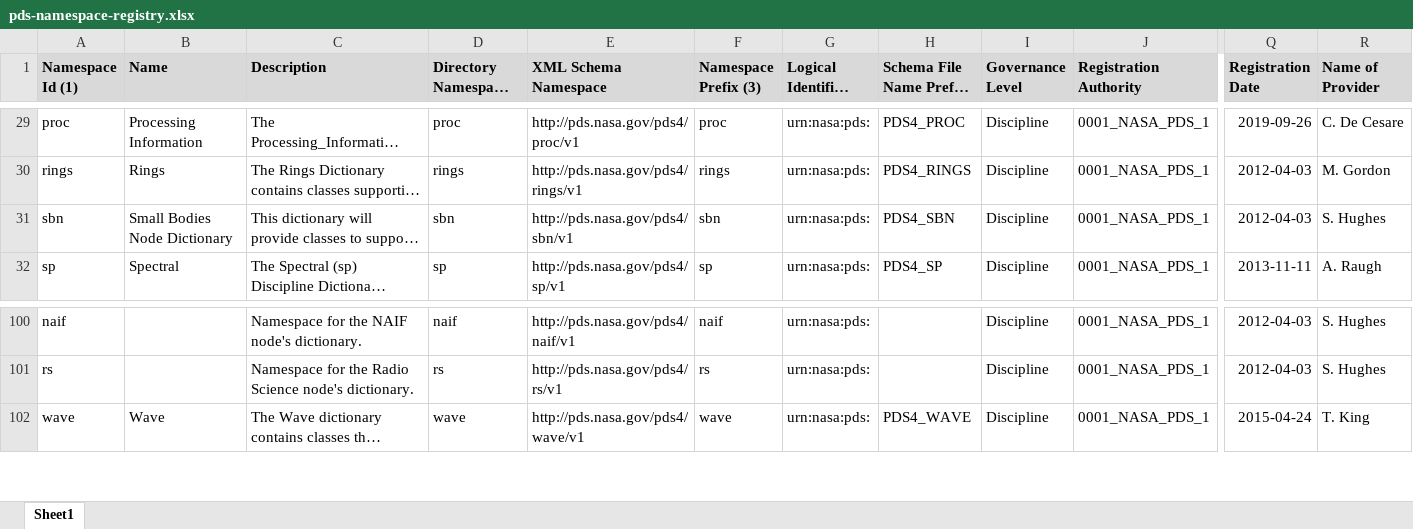
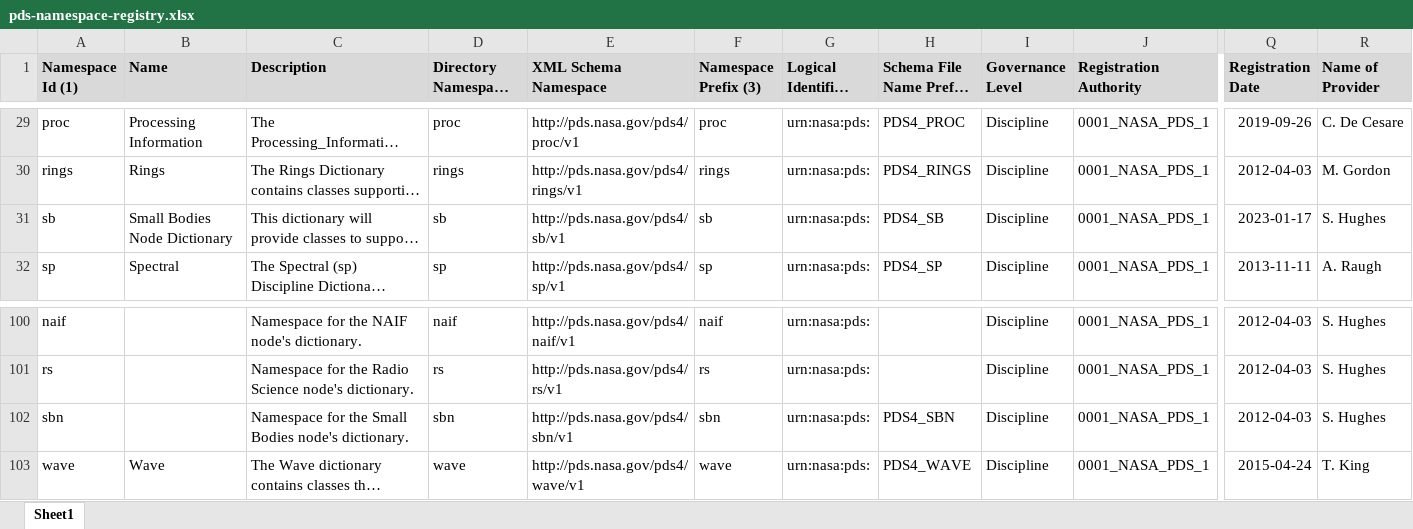
Before and after one commit to NASA-PDS/pds4-information-model, an Excel workbook: docs/namespace-registry/pds-namespace-registry.xlsx, sheet Sheet1, drawn as a sheet; only a part is shown, gaps mark what is left out; long unchanged cells end in …; values as stored, in another font and other column widths than the file's, no borders; rows hold the shown columns only; the diff names each change by its address in the sheet, - before the commit and + after, or states it on an @@ line.

Commit message:
Issue #563 : [namespace-registry] add new namespace "sb"
Issue #563 : [namespace-registry] add new namespace "sb"

Add the namespace "sb" to the Namespace Registry and the config.properties file.

This dictionary will provide classes to support the documentation, support, discovery, and reuse of data from, by, and for small bodies research.

This is a redo of 552. Instead of "sbn" the namespace id should be "sb".

@c-suh  [namespace-registry] add new namespace "sb" #563

Resolves #563

```diff
--- a/docs/namespace-registry/pds-namespace-registry.xlsx (sheet Sheet1)
+++ b/docs/namespace-registry/pds-namespace-registry.xlsx (sheet Sheet1)
-A31 (Namespace Id (1)): sbn
+A31 (Namespace Id (1)): sb
-D31 (Directory Namespace Id (2)): sbn
+D31 (Directory Namespace Id (2)): sb
-E31 (XML Schema Namespace): http://pds.nasa.gov/pds4/sbn/v1
+E31 (XML Schema Namespace): http://pds.nasa.gov/pds4/sb/v1
-F31 (Namespace Prefix (3)): sbn
+F31 (Namespace Prefix (3)): sb
-H31 (Schema File Name Prefix (4)): PDS4_SBN
+H31 (Schema File Name Prefix (4)): PDS4_SB
-Q31 (Registration Date): 2012-04-03
+Q31 (Registration Date): 2023-01-17
+row 102: sbn |  | Namespace for the Small Bodies node's dictionary. | sbn | http://pds.nasa.gov/pds4/sbn/v1 | sbn | urn:nasa:pds: | PDS4_SBN | Discipline | 0001_NASA_PDS_1 | 2012-04-03 | S. Hughes
```
Also changed, not shown: 3 other files.
